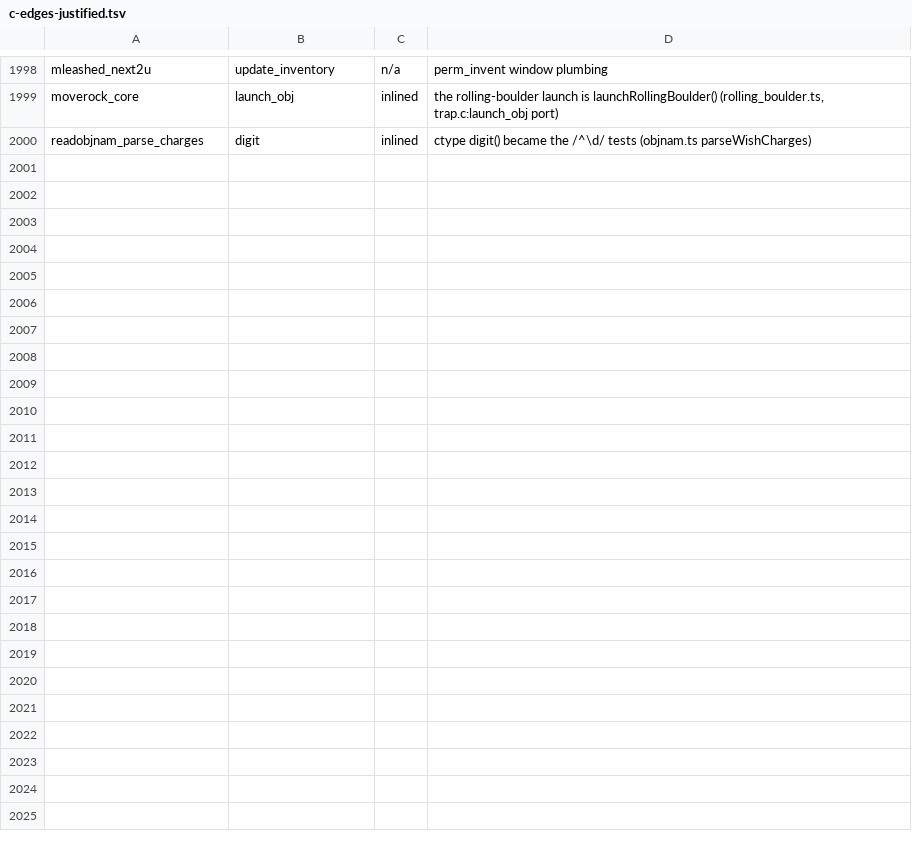
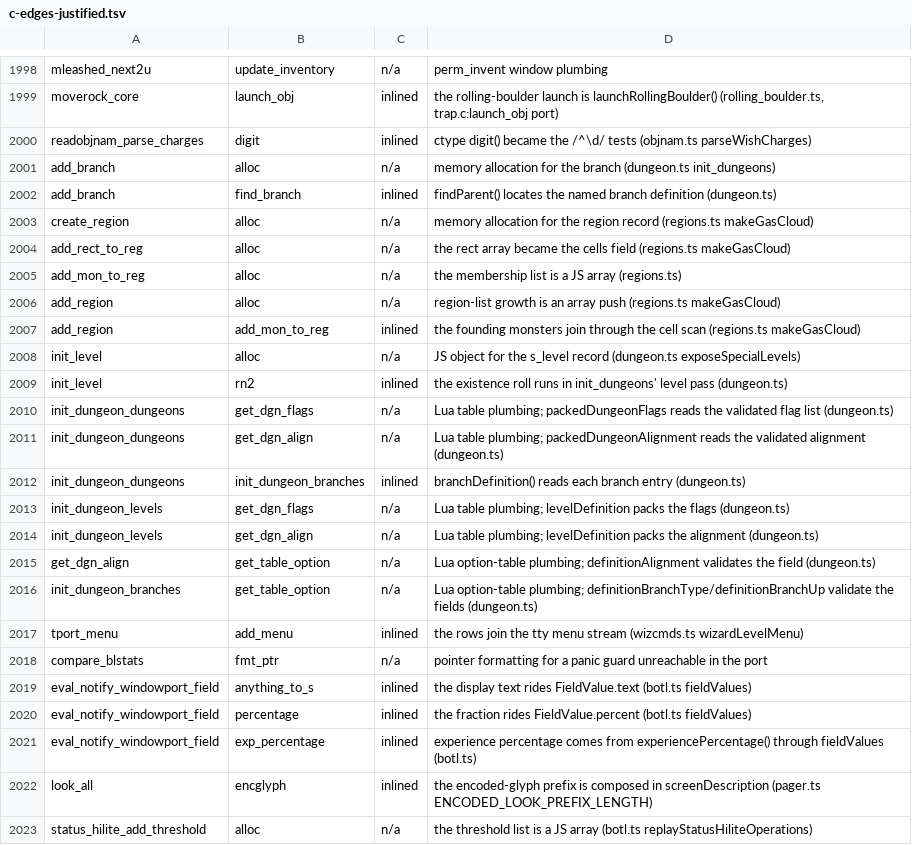
Before and after one commit to daoa0601/teleport-contest, a TSV file: docs/ledger/c-edges-justified.tsv, drawn as a sheet; only a part is shown, gaps mark what is left out.

Commit message:
Cite the ported-but-uncited C functions of dungeon.c, pager.c, region.c, display.c, sounds.c, botl.c
81 unmapped C functions across the six files gained origin or callee
citations at their real ports; the remaining 45 are classified as
windowport/Lua plumbing, alloc-free, debug, or inlined into a named
caller. docs/ledger/c-edges.tsv gains 34 present edges (add-only) and
c-edges-justified.tsv 23 rows for the structural remainder. No behavior
change: the emitted js/ diff is comments only.

```diff
--- a/docs/ledger/c-edges-justified.tsv
+++ b/docs/ledger/c-edges-justified.tsv
@@ -2000 +2000,24 @@ moverock_core	launch_obj	inlined	the rolling-boulder launch is launchRollingBoul
 readobjnam_parse_charges	digit	inlined	ctype digit() became the /^\d/ tests (objnam.ts parseWishCharges)
+add_branch	alloc	n/a	memory allocation for the branch (dungeon.ts init_dungeons)
+add_branch	find_branch	inlined	findParent() locates the named branch definition (dungeon.ts)
+create_region	alloc	n/a	memory allocation for the region record (regions.ts makeGasCloud)
+add_rect_to_reg	alloc	n/a	the rect array became the cells field (regions.ts makeGasCloud)
+add_mon_to_reg	alloc	n/a	the membership list is a JS array (regions.ts)
+add_region	alloc	n/a	region-list growth is an array push (regions.ts makeGasCloud)
+add_region	add_mon_to_reg	inlined	the founding monsters join through the cell scan (regions.ts makeGasCloud)
+init_level	alloc	n/a	JS object for the s_level record (dungeon.ts exposeSpecialLevels)
+init_level	rn2	inlined	the existence roll runs in init_dungeons' level pass (dungeon.ts)
+init_dungeon_dungeons	get_dgn_flags	n/a	Lua table plumbing; packedDungeonFlags reads the validated flag list (dungeon.ts)
+init_dungeon_dungeons	get_dgn_align	n/a	Lua table plumbing; packedDungeonAlignment reads the validated alignment (dungeon.ts)
+init_dungeon_dungeons	init_dungeon_branches	inlined	branchDefinition() reads each branch entry (dungeon.ts)
+init_dungeon_levels	get_dgn_flags	n/a	Lua table plumbing; levelDefinition packs the flags (dungeon.ts)
+init_dungeon_levels	get_dgn_align	n/a	Lua table plumbing; levelDefinition packs the alignment (dungeon.ts)
+get_dgn_align	get_table_option	n/a	Lua option-table plumbing; definitionAlignment validates the field (dungeon.ts)
+init_dungeon_branches	get_table_option	n/a	Lua option-table plumbing; definitionBranchType/definitionBranchUp validate the fields (dungeon.ts)
+tport_menu	add_menu	inlined	the rows join the tty menu stream (wizcmds.ts wizardLevelMenu)
+compare_blstats	fmt_ptr	n/a	pointer formatting for a panic guard unreachable in the port
+eval_notify_windowport_field	anything_to_s	inlined	the display text rides FieldValue.text (botl.ts fieldValues)
+eval_notify_windowport_field	percentage	inlined	the fraction rides FieldValue.percent (botl.ts fieldValues)
+eval_notify_windowport_field	exp_percentage	inlined	experience percentage comes from experiencePercentage() through fieldValues (botl.ts)
+look_all	encglyph	inlined	the encoded-glyph prefix is composed in screenDescription (pager.ts ENCODED_LOOK_PREFIX_LENGTH)
+status_hilite_add_threshold	alloc	n/a	the threshold list is a JS array (botl.ts replayStatusHiliteOperations)
```
Also changed, not shown: docs/ledger/c-edges.tsv, 28 other files.
